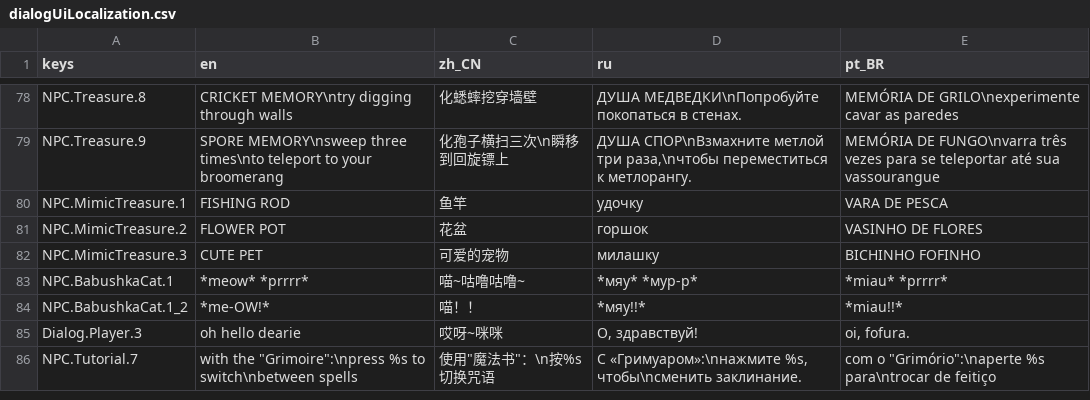
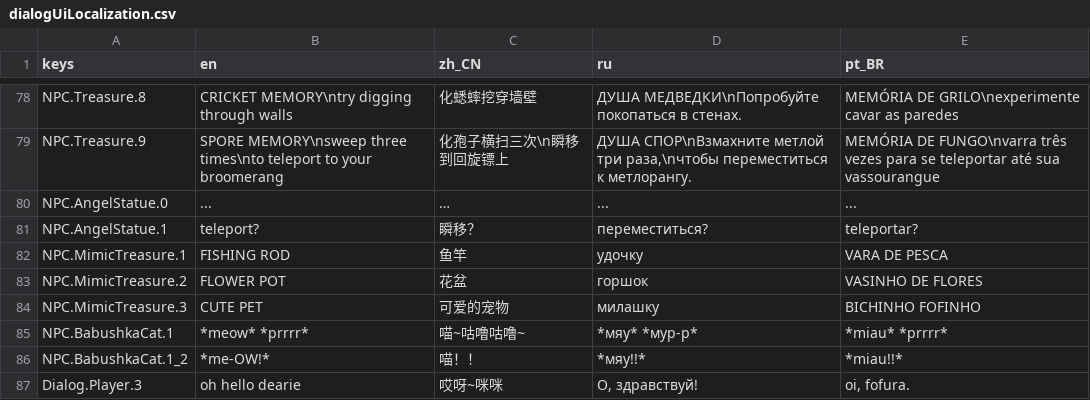
Before and after one commit to jakeonaut/glitch-dungeon-crystal, a CSV file: dialogUiLocalization.csv, drawn as a sheet; only a part is shown, gaps mark what is left out; the shorter side is filled out with more unchanged rows.

Commit message:
broth pot to angel statue.

```diff
--- a/dialogUiLocalization.csv
+++ b/dialogUiLocalization.csv
@@ -79,2 +79,4 @@ NPC.Treasure.8,"CRICKET MEMORY\ntry digging through walls","化蟋蟀挖穿墙
 NPC.Treasure.9,"SPORE MEMORY\nsweep three times\nto teleport to your broomerang","化孢子横扫三次\n瞬移到回旋镖上","ДУША СПОР\nВзмахните метлой три раза,\nчтобы переместиться к метлорангу.","MEMÓRIA DE FUNGO\nvarra três vezes para se teleportar até sua vassourangue"
+NPC.AngelStatue.0,"...","…","...","..."
+NPC.AngelStatue.1,"teleport?","瞬移？","переместиться?","teleportar?"
 NPC.MimicTreasure.1,"FISHING ROD","鱼竿","удочку","VARA DE PESCA"
```
Also changed, not shown: 44 other files.
